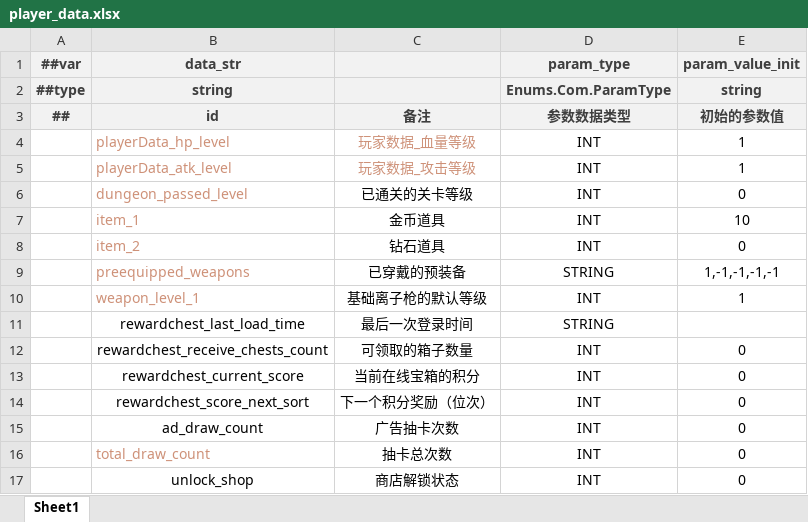
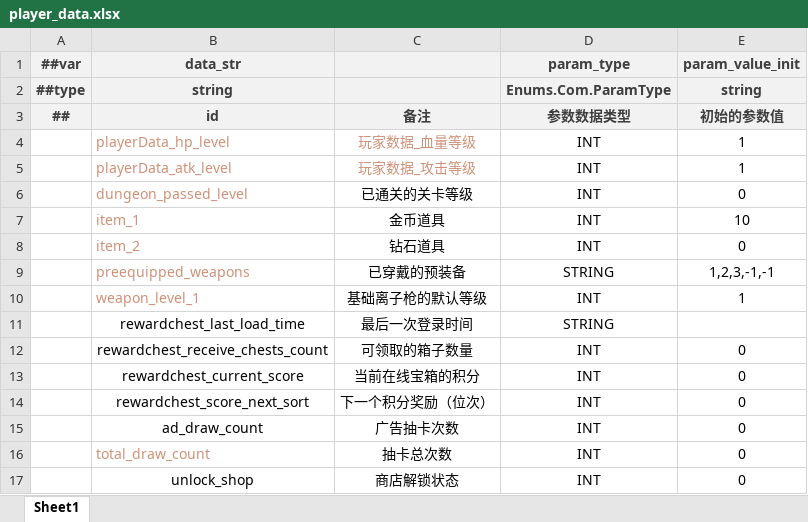
Before and after one commit to BroochWu/ZiStar, an Excel workbook: _ConfigExcels/Datas/player_data.xlsx, sheet Sheet1, drawn as a sheet; values as stored, in another font and other column widths than the file's, no borders; the diff names each change by its address in the sheet, - before the commit and + after, or states it on an @@ line.

```diff
--- a/_ConfigExcels/Datas/player_data.xlsx (sheet Sheet1)
+++ b/_ConfigExcels/Datas/player_data.xlsx (sheet Sheet1)
-E9 (param_value_init): 1,-1,-1,-1,-1
+E9 (param_value_init): 1,2,3,-1,-1
```
Also changed, not shown: _ConfigExcels/Datas/card.xlsx, 3 other files.
